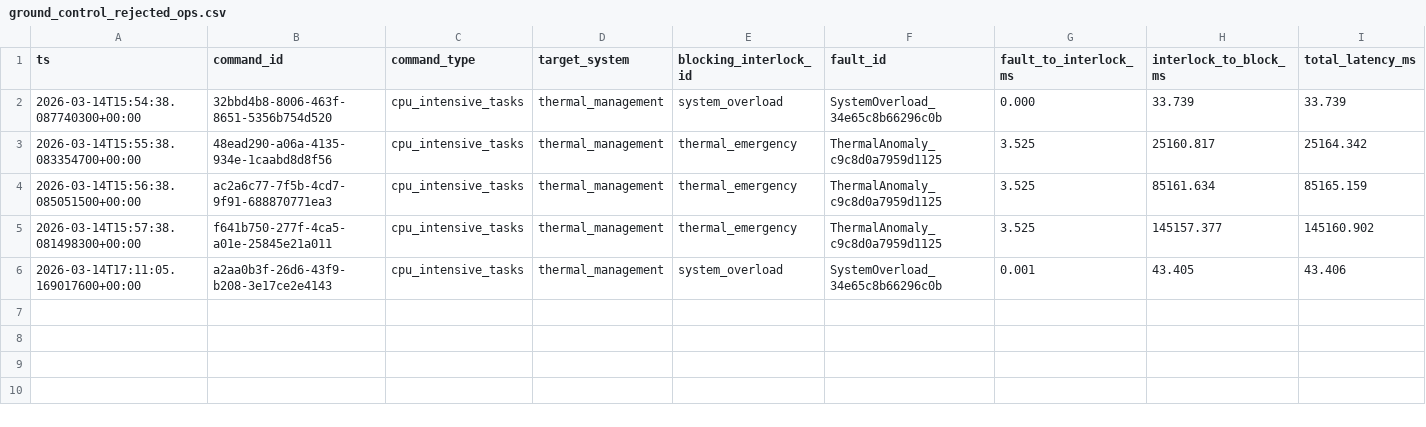
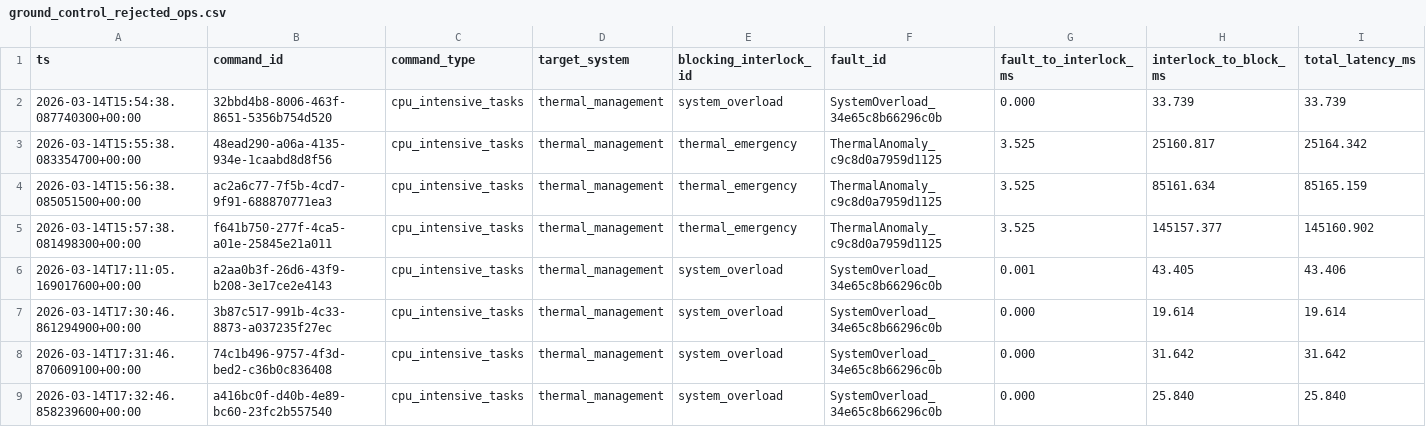
Before and after one commit to Tyyyyy20/RTS-Assignment, a CSV file: ground_control/logs/ground_control_rejected_ops.csv, drawn as a sheet.

```diff
--- a/ground_control/logs/ground_control_rejected_ops.csv
+++ b/ground_control/logs/ground_control_rejected_ops.csv
@@ -6 +6,4 @@ ts,command_id,command_type,target_system,blocking_interlock_id,fault_id,fault_to
 2026-03-14T17:11:05.169017600+00:00,a2aa0b3f-26d6-43f9-b208-3e17ce2e4143,cpu_intensive_tasks,thermal_management,system_overload,SystemOverload_34e65c8b66296c0b,0.001,43.405,43.406
+2026-03-14T17:30:46.861294900+00:00,3b87c517-991b-4c33-8873-a037235f27ec,cpu_intensive_tasks,thermal_management,system_overload,SystemOverload_34e65c8b66296c0b,0.000,19.614,19.614
+2026-03-14T17:31:46.870609100+00:00,74c1b496-9757-4f3d-bed2-c36b0c836408,cpu_intensive_tasks,thermal_management,system_overload,SystemOverload_34e65c8b66296c0b,0.000,31.642,31.642
+2026-03-14T17:32:46.858239600+00:00,a416bc0f-d40b-4e89-bc60-23fc2b557540,cpu_intensive_tasks,thermal_management,system_overload,SystemOverload_34e65c8b66296c0b,0.000,25.840,25.840
```
Also changed, not shown: satellite_ocs/logs/faults.csv, 11 other files.
